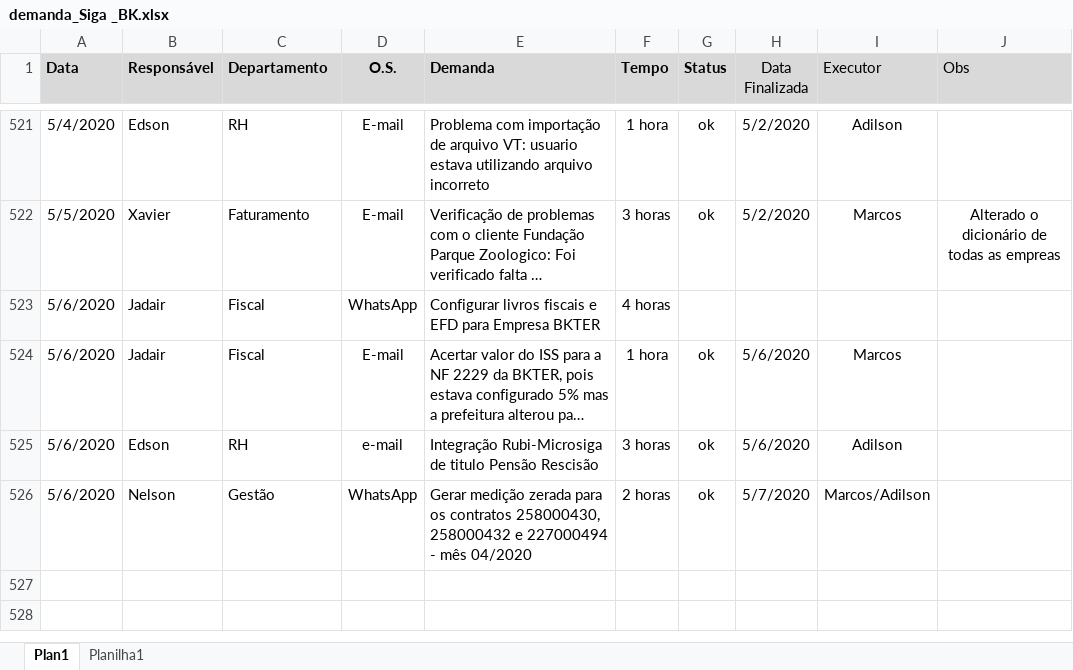
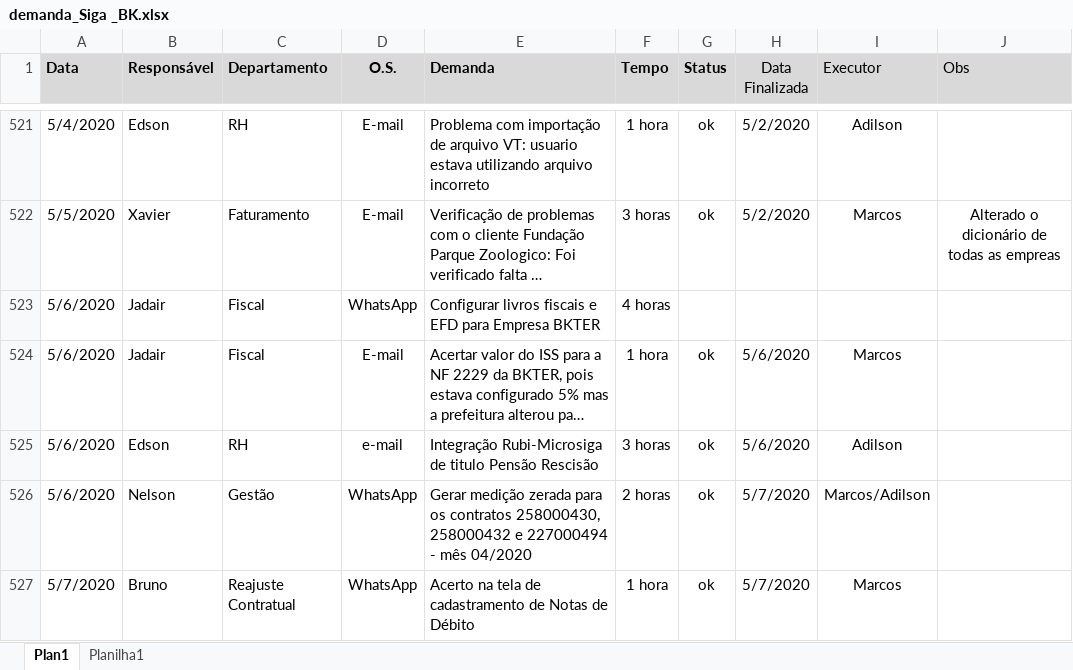
Before and after one commit to marcos-abrahao/bk, an Excel workbook: demanda_Siga _BK.xlsx, sheet Plan1, drawn as a sheet; only a part is shown, gaps mark what is left out; long unchanged cells end in …; values as stored, in another font and other column widths than the file's, no borders; the diff covers the shown part only; the diff names each change by its address in the sheet, - before the commit and + after, or states it on an @@ line.

Commit message:
Tela para visualizar ND no GCT

```diff
--- a/demanda_Siga _BK.xlsx (sheet Plan1)
+++ b/demanda_Siga _BK.xlsx (sheet Plan1)
+row 527: 5/7/2020 | Bruno | Reajuste Contratual | WhatsApp | Acerto na tela de cadastramento de Notas de Débito | 1 hora | ok | 5/7/2020 | Marcos
```
Also changed, not shown: 1 added row and 1 edited cell elsewhere in this sheet, 5 other files.
